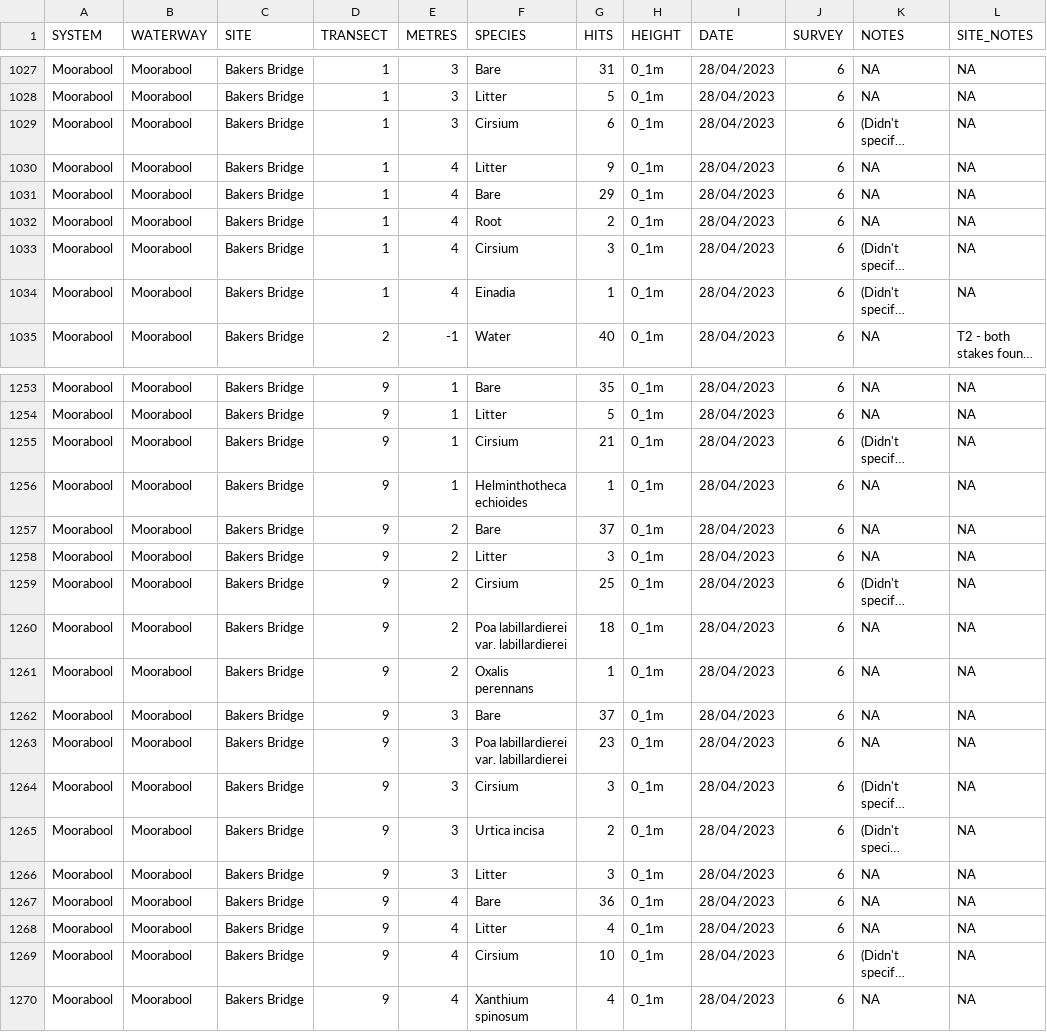
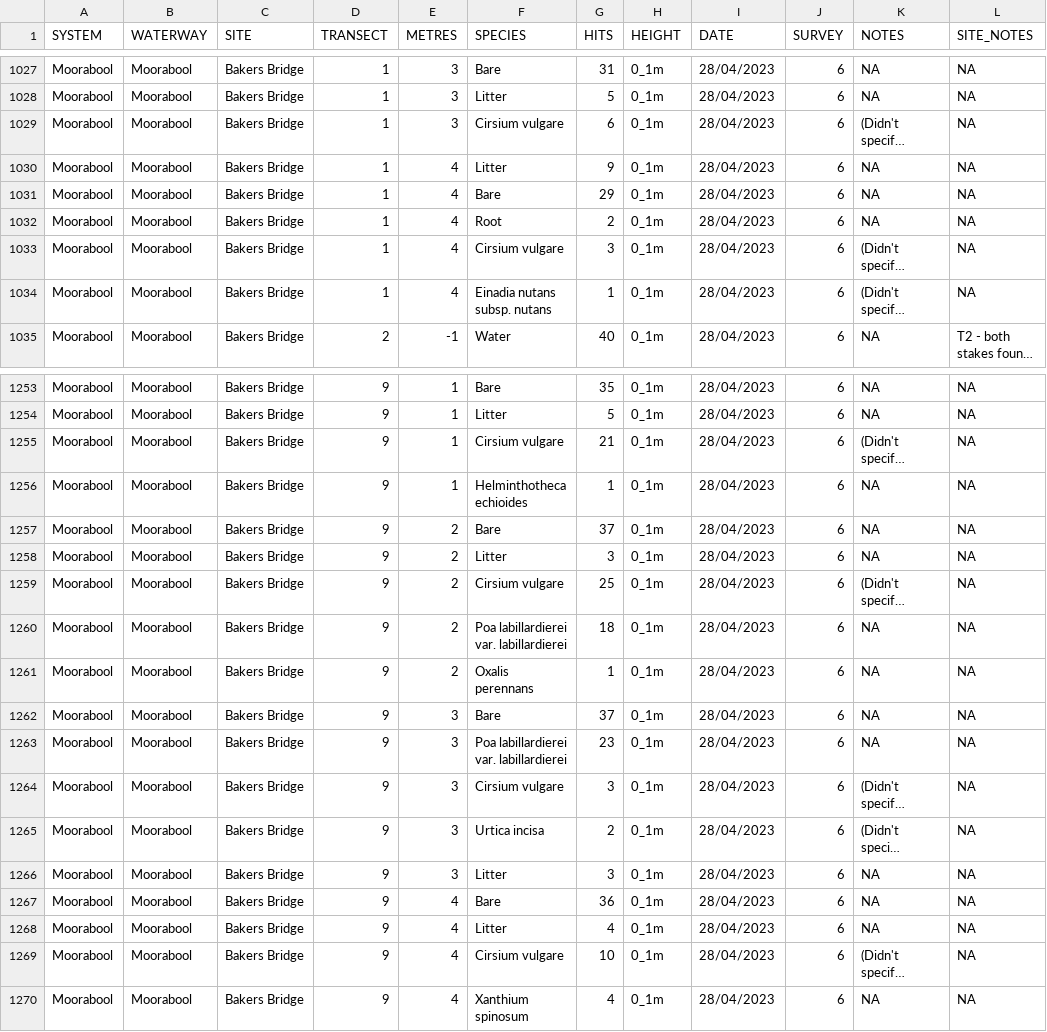
Before and after one commit to egouldo/VEFMAP_VEG_Stage6, a CSV file: data/raw_data/veg_data/VEFMAPS7_Moorabool_2022_2023_Point.csv, drawn as a sheet; only a part is shown, gaps mark what is left out; long unchanged cells end in …; the diff covers the shown part only; the diff names each change by its address in the sheet, - before the commit and + after, or states it on an @@ line.

Commit message:
#53 recode Moorabool and Glenelg S7 - with species present in species master, but incorrectly recorded in points data

```diff
--- a/data/raw_data/veg_data/VEFMAPS7_Moorabool_2022_2023_Point.csv
+++ b/data/raw_data/veg_data/VEFMAPS7_Moorabool_2022_2023_Point.csv
-F1029 (SPECIES): Cirsium
+F1029 (SPECIES): Cirsium vulgare
-F1033 (SPECIES): Cirsium
+F1033 (SPECIES): Cirsium vulgare
-F1034 (SPECIES): Einadia
+F1034 (SPECIES): Einadia nutans subsp. nutans
-F1255 (SPECIES): Cirsium
+F1255 (SPECIES): Cirsium vulgare
-F1259 (SPECIES): Cirsium
+F1259 (SPECIES): Cirsium vulgare
-F1264 (SPECIES): Cirsium
+F1264 (SPECIES): Cirsium vulgare
-F1269 (SPECIES): Cirsium
+F1269 (SPECIES): Cirsium vulgare
```
Also changed, not shown: 70 edited cells elsewhere in this file, data/raw_data/veg_data/VEFMAPS7_Glenelg_2022_2023_Point.csv.
